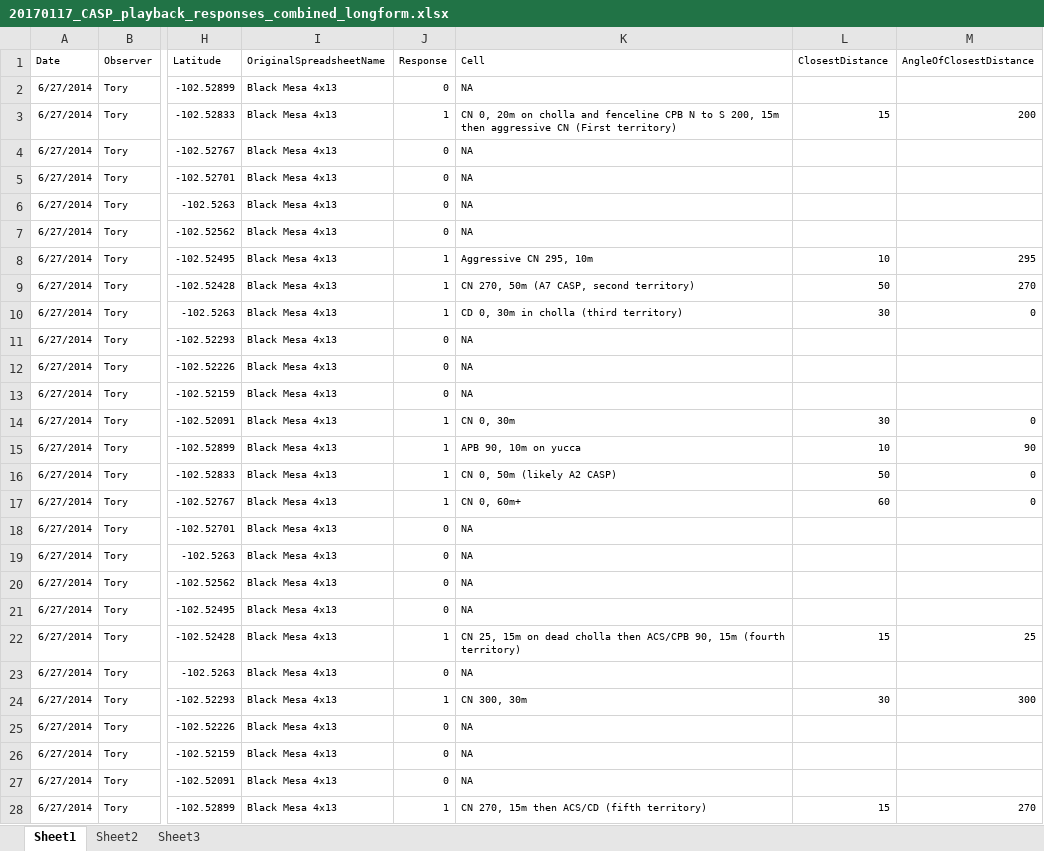
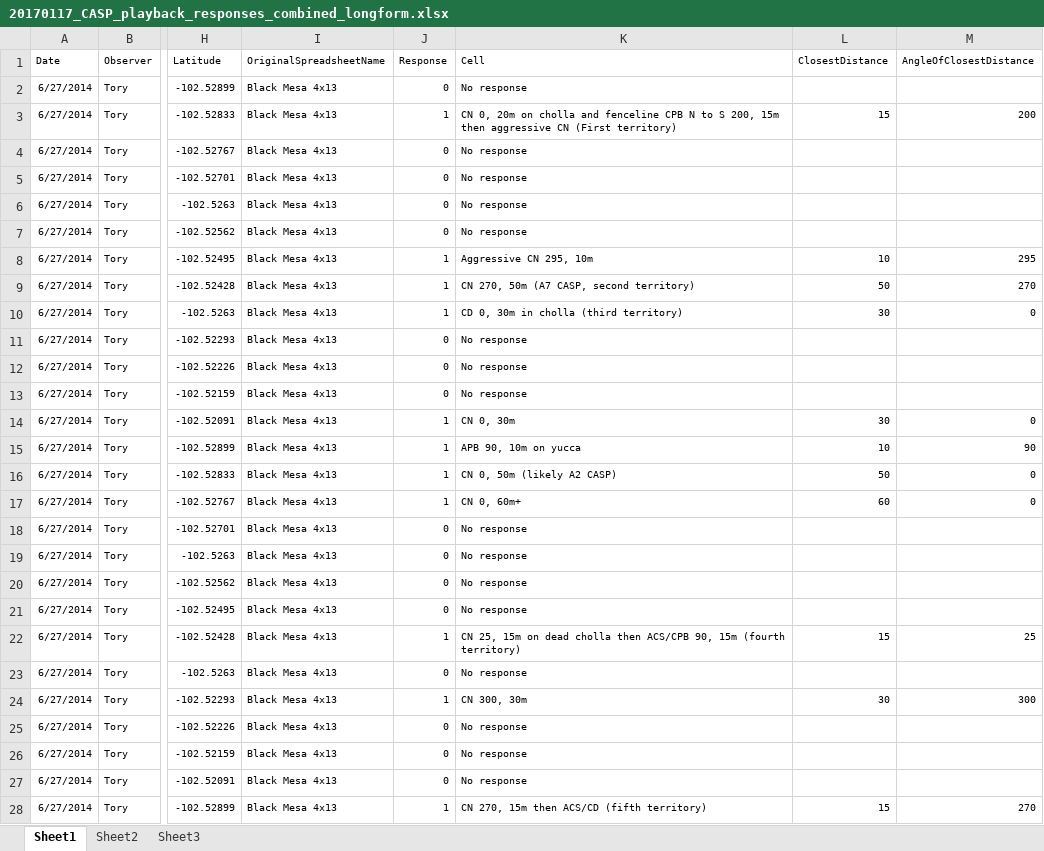
Before and after one commit to baeolophus/casp, an Excel workbook: 20170117_CASP_playback_responses_combined_longform.xlsx, sheet Sheet1, drawn as a sheet; only a part is shown, gaps mark what is left out; values as stored, in another font and other column widths than the file's, no borders; the diff covers the shown part only; the diff names each change by its address in the sheet, - before the commit and + after, or states it on an @@ line.

```diff
--- a/20170117_CASP_playback_responses_combined_longform.xlsx (sheet Sheet1)
+++ b/20170117_CASP_playback_responses_combined_longform.xlsx (sheet Sheet1)
-K2 (Cell): NA
+K2 (Cell): No response
-K4:K7 (Cell): NA
+K4:K7 (Cell): No response
-K11:K13 (Cell): NA
+K11:K13 (Cell): No response
-K18:K21 (Cell): NA
+K18:K21 (Cell): No response
-K23 (Cell): NA
+K23 (Cell): No response
-K25:K27 (Cell): NA
+K25:K27 (Cell): No response
```
Also changed, not shown: 62 edited cells elsewhere in this sheet.
